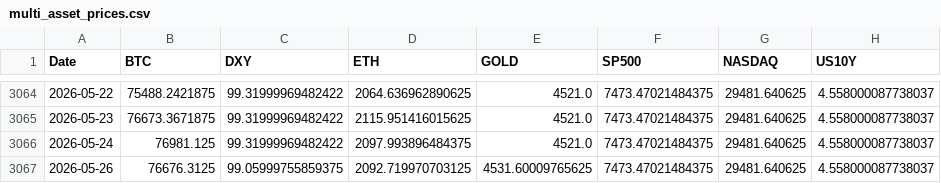
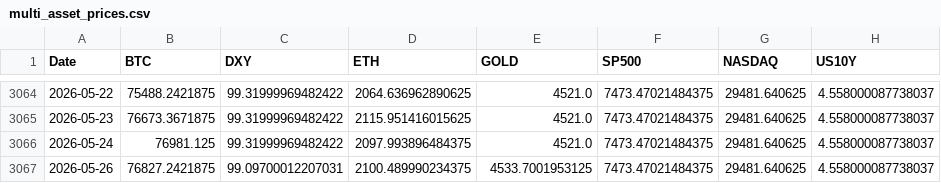
Before and after one commit to rkaban-personal/crypto-macro-correlation-analysis, a CSV file: data/processed/multi_asset_prices.csv, drawn as a sheet; only a part is shown, gaps mark what is left out.

```diff
--- a/data/processed/multi_asset_prices.csv
+++ b/data/processed/multi_asset_prices.csv
@@ -3066,2 +3066,2 @@ Date,BTC,DXY,ETH,GOLD,SP500,NASDAQ,US10Y
 2026-05-24,76981.125,99.31999969482422,2097.993896484375,4521.0,7473.47021484375,29481.640625,4.558000087738037
-2026-05-26,76676.3125,99.05999755859375,2092.719970703125,4531.60009765625,7473.47021484375,29481.640625,4.558000087738037
+2026-05-26,76827.2421875,99.09700012207031,2100.489990234375,4533.7001953125,7473.47021484375,29481.640625,4.558000087738037
```
Also changed, not shown: 4 other files.
